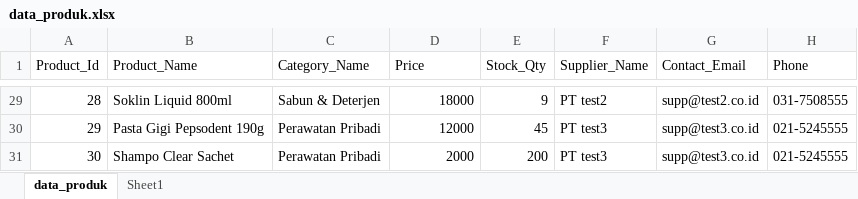
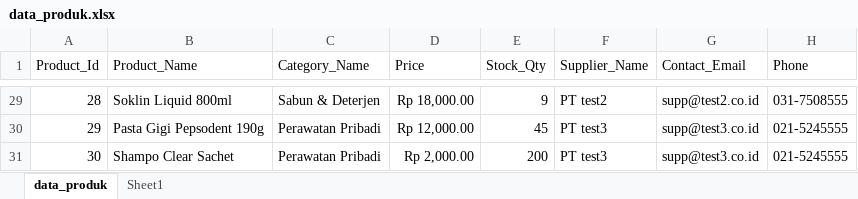
Before and after one commit to SideeID/SQL-Query, an Excel workbook: data_produk.xlsx, sheet data_produk, drawn as a sheet; only a part is shown, gaps mark what is left out; values as stored, in another font and other column widths than the file's, no borders; table styles not drawn; the diff covers the shown part only; the diff names each change by its address in the sheet, - before the commit and + after, or states it on an @@ line.

```diff
--- a/data_produk.xlsx (sheet data_produk)
+++ b/data_produk.xlsx (sheet data_produk)
-D29 (Price): 18000
+D29 (Price): Rp 18,000.00
-D30 (Price): 12000
+D30 (Price): Rp 12,000.00
-D31 (Price): 2000
+D31 (Price): Rp 2,000.00
```
Also changed, not shown: 27 edited cells elsewhere in this sheet, data_sales.xlsx.
